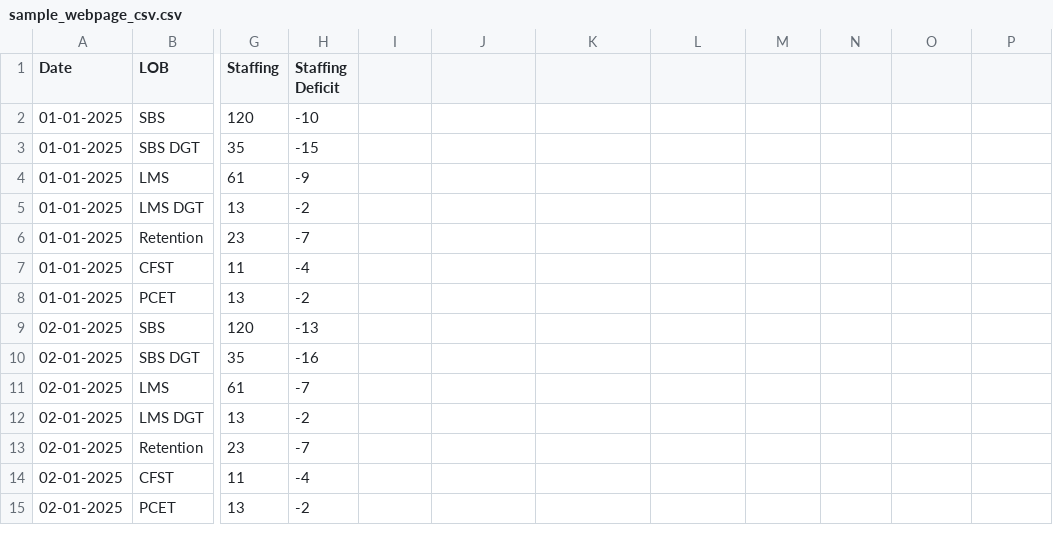
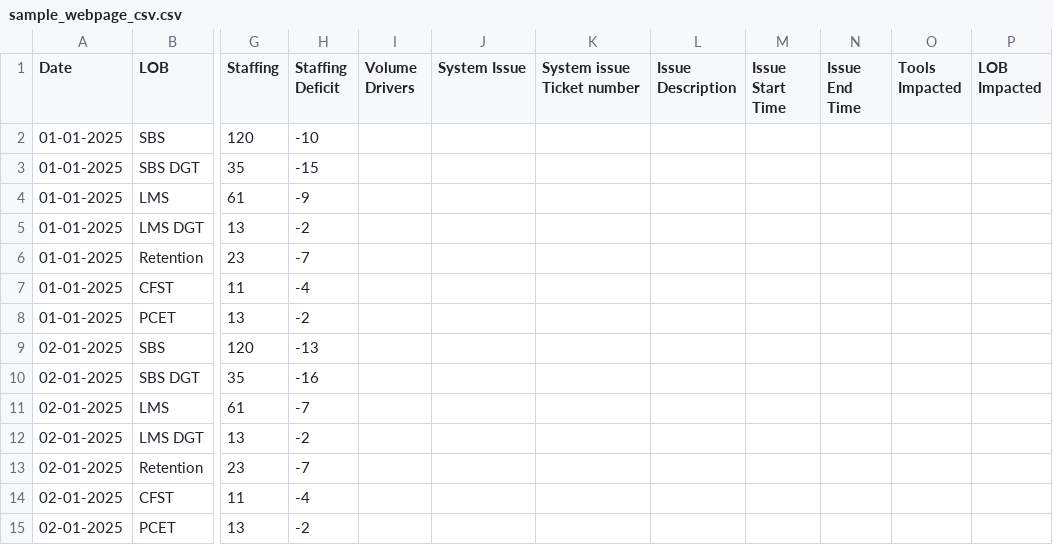
Before and after one commit to Faisaljeff/excel_file_viewer, a CSV file: sample_webpage_csv.csv, drawn as a sheet; only a part is shown, gaps mark what is left out; the diff names each change by its address in the sheet, - before the commit and + after, or states it on an @@ line.

Commit message:
Add files via upload

```diff
--- a/sample_webpage_csv.csv
+++ b/sample_webpage_csv.csv
-I1: (empty)
+I1: Volume Drivers
-J1: (empty)
+J1: System Issue
-K1: (empty)
+K1: System issue Ticket number
-L1: (empty)
+L1: Issue Description
-M1: (empty)
+M1: Issue Start Time
-N1: (empty)
+N1: Issue End Time
-O1: (empty)
+O1: Tools Impacted
-P1: (empty)
+P1: LOB Impacted
```
